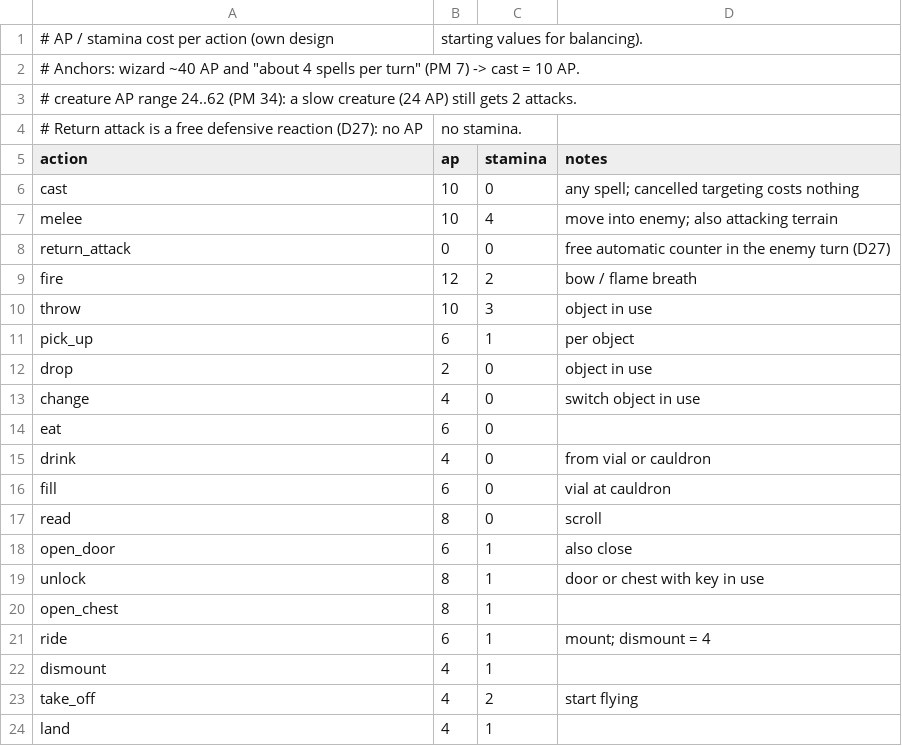
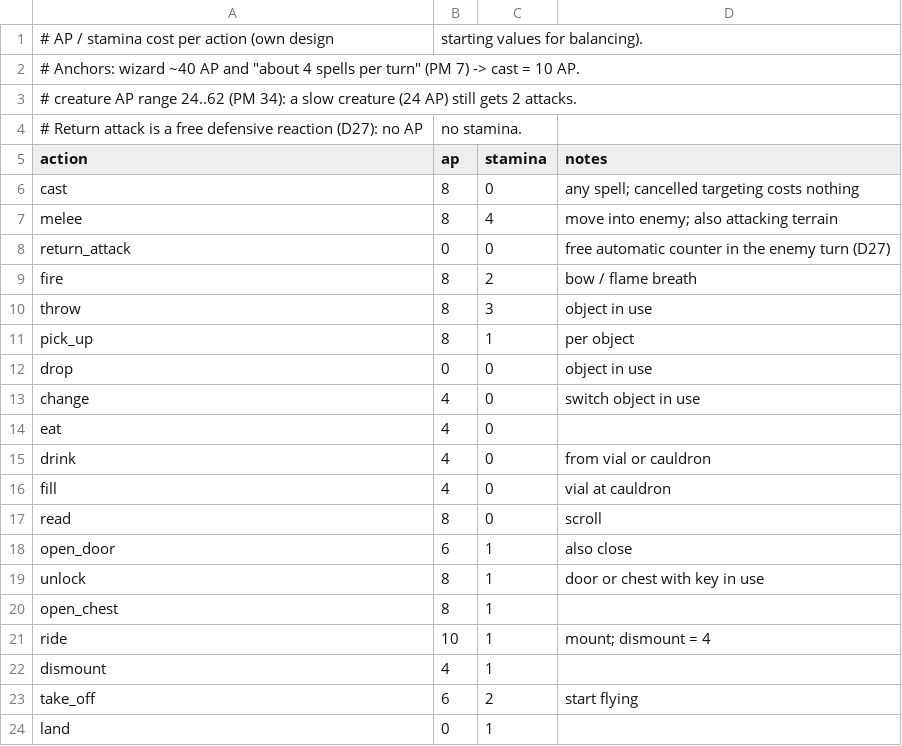
Before and after one commit to cadextcp/lords-of-chaos-agon, a CSV file: data/actions.csv, drawn as a sheet.

```diff
--- a/data/actions.csv
+++ b/data/actions.csv
@@ -5,13 +5,13 @@
 action,ap,stamina,notes
-cast,10,0,any spell; cancelled targeting costs nothing
-melee,10,4,move into enemy; also attacking terrain
+cast,8,0,any spell; cancelled targeting costs nothing
+melee,8,4,move into enemy; also attacking terrain
 return_attack,0,0,free automatic counter in the enemy turn (D27)
-fire,12,2,bow / flame breath
-throw,10,3,object in use
-pick_up,6,1,per object
-drop,2,0,object in use
+fire,8,2,bow / flame breath
+throw,8,3,object in use
+pick_up,8,1,per object
+drop,0,0,object in use
 change,4,0,switch object in use
-eat,6,0,
+eat,4,0,
 drink,4,0,from vial or cauldron
-fill,6,0,vial at cauldron
+fill,4,0,vial at cauldron
 read,8,0,scroll
@@ -20,5 +20,5 @@ unlock,8,1,door or chest with key in use
 open_chest,8,1,
-ride,6,1,mount; dismount = 4
+ride,10,1,mount; dismount = 4
 dismount,4,1,
-take_off,4,2,start flying
-land,4,1,
+take_off,6,2,start flying
+land,0,1,
```
Also changed, not shown: data/creatures.csv, data/objects.csv, 8 other files.
